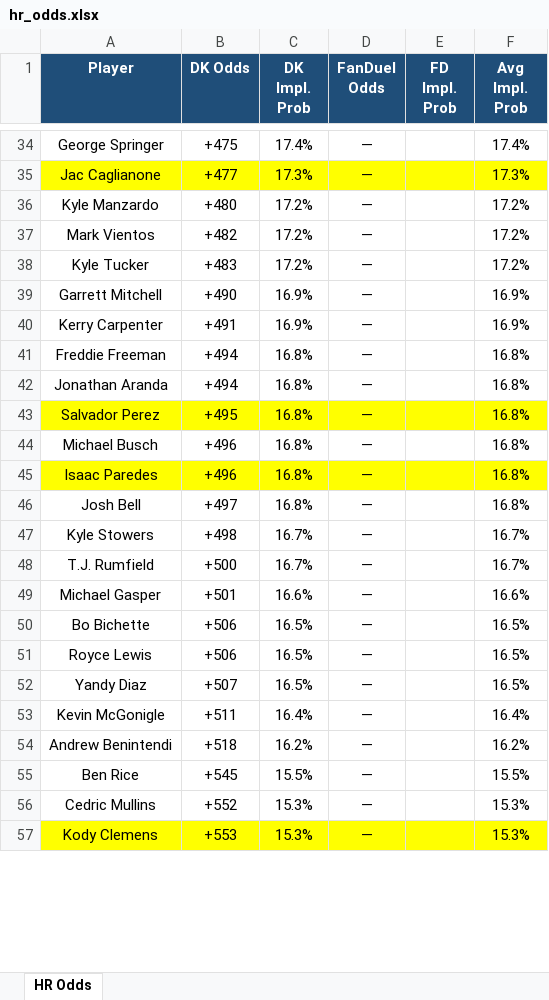
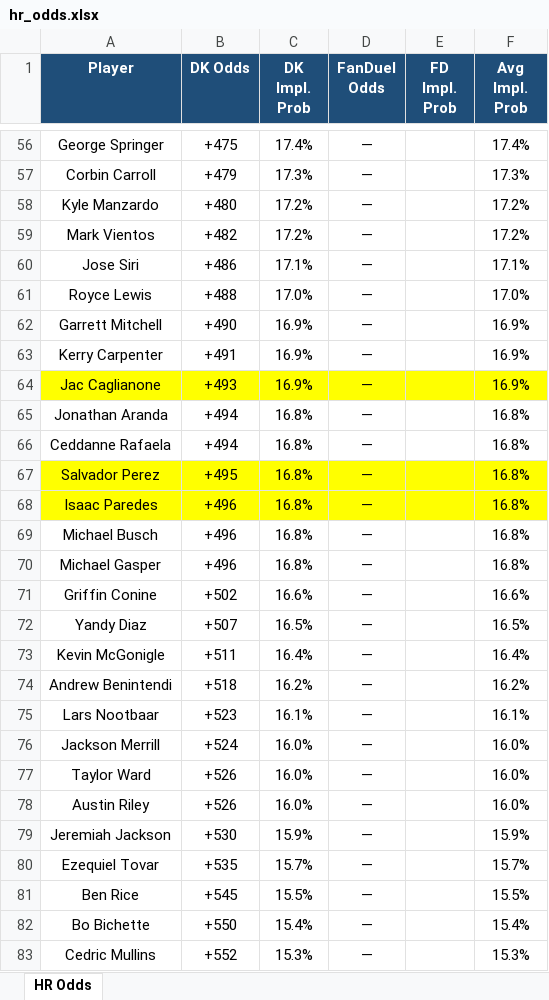
Before and after one commit to kornbergercharles-prog/HR-Odds-Scraper, an Excel workbook: hr_odds.xlsx, sheet HR Odds, drawn as a sheet; only a part is shown, gaps mark what is left out; values as stored, in another font and other column widths than the file's, no borders; removed rows and columns are numbered as before the commit, all else as after; the diff covers the shown part only; the diff names each change by its address in the sheet, - before the commit and + after, or states it on an @@ line.

```diff
--- a/hr_odds.xlsx (sheet HR Odds)
+++ b/hr_odds.xlsx (sheet HR Odds)
-A57 (Player): Jac Caglianone
+A57 (Player): Corbin Carroll
-A57:F57 fill: #FFFF00
+A57:F57 fill: none
-B57 (DK Odds): +477
+B57 (DK Odds): +479
-row 38: Kyle Tucker | +483 | 17.2% | — |  | 17.2%
+row 60: Jose Siri | +486 | 17.1% | — |  | 17.1%
+row 61: Royce Lewis | +488 | 17.0% | — |  | 17.0%
-row 41: Freddie Freeman | +494 | 16.8% | — |  | 16.8%
+row 64: Jac Caglianone | +493 | 16.9% | — |  | 16.9%
+row 66: Ceddanne Rafaela | +494 | 16.8% | — |  | 16.8%
+row 68: Isaac Paredes | +496 | 16.8% | — |  | 16.8%
-A70 (Player): Isaac Paredes
+A70 (Player): Michael Gasper
-A70:F70 fill: #FFFF00
+A70:F70 fill: none
-row 46: Josh Bell | +497 | 16.8% | — |  | 16.8%
-row 47: Kyle Stowers | +498 | 16.7% | — |  | 16.7%
-row 48: T.J. Rumfield | +500 | 16.7% | — |  | 16.7%
-A71 (Player): Michael Gasper
+A71 (Player): Griffin Conine
-B71 (DK Odds): +501
+B71 (DK Odds): +502
-row 50: Bo Bichette | +506 | 16.5% | — |  | 16.5%
-row 51: Royce Lewis | +506 | 16.5% | — |  | 16.5%
+row 75: Lars Nootbaar | +523 | 16.1% | — |  | 16.1%
+row 76: Jackson Merrill | +524 | 16.0% | — |  | 16.0%
+row 77: Taylor Ward | +526 | 16.0% | — |  | 16.0%
+row 78: Austin Riley | +526 | 16.0% | — |  | 16.0%
+row 79: Jeremiah Jackson | +530 | 15.9% | — |  | 15.9%
+row 80: Ezequiel Tovar | +535 | 15.7% | — |  | 15.7%
+row 82: Bo Bichette | +550 | 15.4% | — |  | 15.4%
-row 57: Kody Clemens | +553 | 15.3% | — |  | 15.3%
```
Also changed, not shown: 84 added rows, 25 removed rows, 5 moved rows, 58 edited cells and cell formats elsewhere in this sheet, 1 other file.
